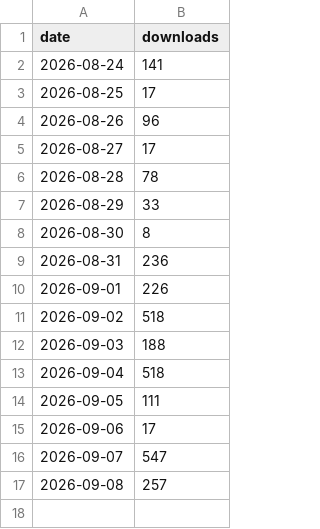
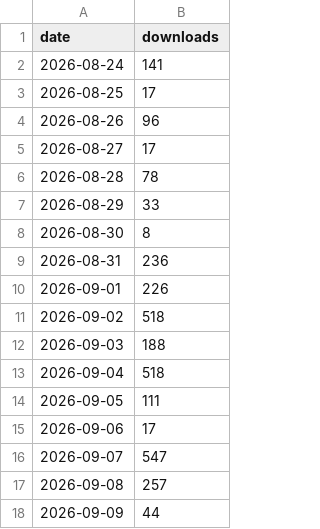
Before and after one commit to drexthealpha/taskuary, a CSV file: docs/downloads.csv, drawn as a sheet; the diff names each change by its address in the sheet, - before the commit and + after, or states it on an @@ line.

```diff
--- a/docs/downloads.csv
+++ b/docs/downloads.csv
+row 18: 2026-09-09 | 44
```
Also changed, not shown: 1 other file.
